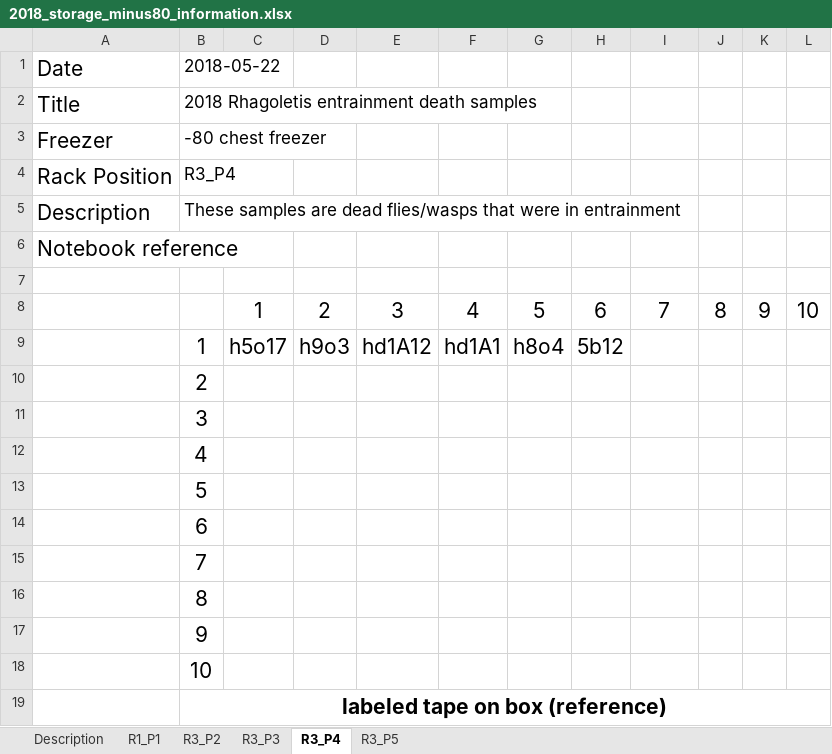
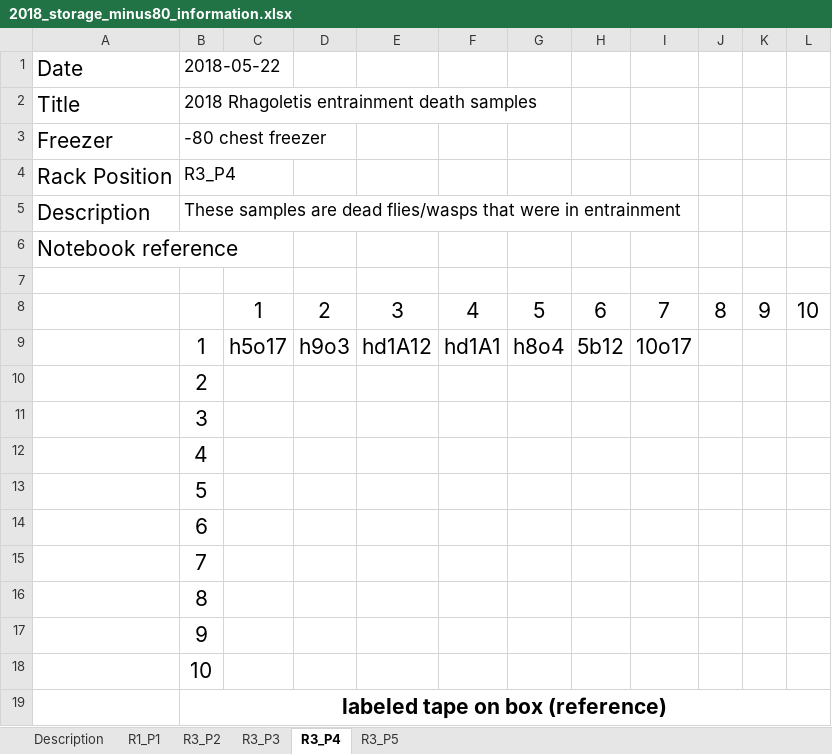
Before and after one commit to adnguyen/Circadian_rhythm_runs_seasonal_timing, an Excel workbook: Data/Storage/2018_storage_minus80_information.xlsx, sheet R3_P4, drawn as a sheet; values as stored, in another font and other column widths than the file's, no borders; the diff names each change by its address in the sheet, - before the commit and + after, or states it on an @@ line.

```diff
--- a/Data/Storage/2018_storage_minus80_information.xlsx (sheet R3_P4)
+++ b/Data/Storage/2018_storage_minus80_information.xlsx (sheet R3_P4)
-I9: (empty)
+I9: 10o17
```
Also changed, not shown: Data/2017-08-24_rhagoletis_data_sheet.xlsx.
